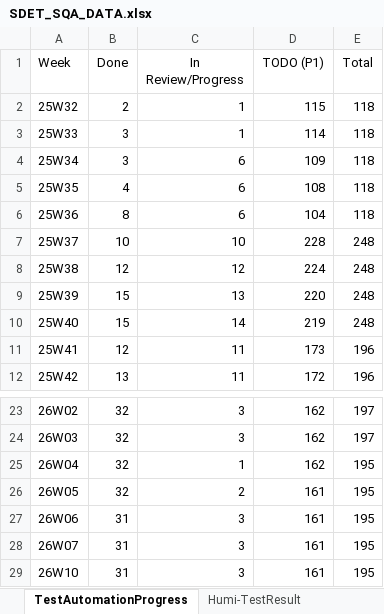
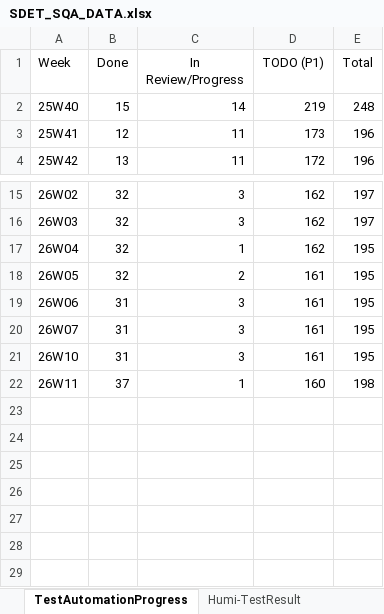
Before and after one commit to whsu45/CycleView, an Excel workbook: data/SDET_SQA_DATA.xlsx, sheet TestAutomationProgress, drawn as a sheet; only a part is shown, gaps mark what is left out; values as stored, in another font and other column widths than the file's, no borders; charts and pictures and table styles not drawn; removed rows and columns are numbered as before the commit, all else as after; the diff names each change by its address in the sheet, - before the commit and + after, or states it on an @@ line.

```diff
--- a/data/SDET_SQA_DATA.xlsx (sheet TestAutomationProgress)
+++ b/data/SDET_SQA_DATA.xlsx (sheet TestAutomationProgress)
-row 2: 25W32 | 2 | 1 | 115 | 118
-row 3: 25W33 | 3 | 1 | 114 | 118
-row 4: 25W34 | 3 | 6 | 109 | 118
-row 5: 25W35 | 4 | 6 | 108 | 118
-row 6: 25W36 | 8 | 6 | 104 | 118
-row 7: 25W37 | 10 | 10 | 228 | 248
-row 8: 25W38 | 12 | 12 | 224 | 248
-row 9: 25W39 | 15 | 13 | 220 | 248
+row 22: 26W11 | 37 | 1 | 160 | 198
```
Also changed, not shown: sheet SOVA-BugTrend, sheet Humi-BugTrend, sheet Humi-TestResult, sheet SOVA-TestResult, sheet SOVA-UIAutomation, charts or pictures, 3 other files.
